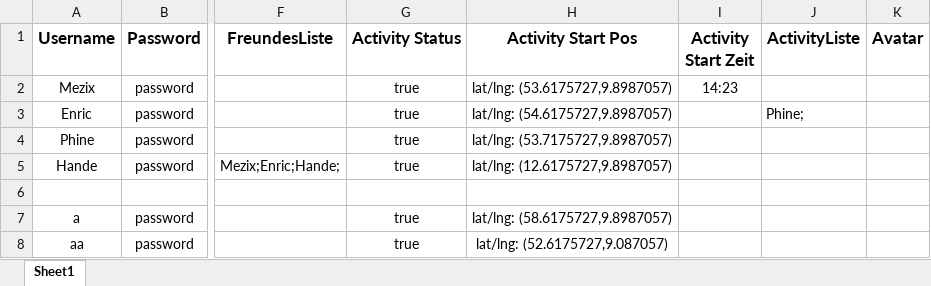
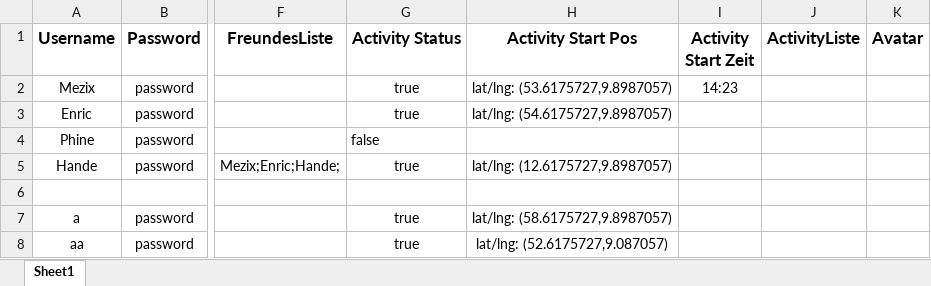
Before and after one commit to Mezix/RunningMateServer, an Excel workbook: data.xlsx, sheet Sheet1, drawn as a sheet; only a part is shown, gaps mark what is left out; values as stored, in another font and other column widths than the file's, no borders; the diff names each change by its address in the sheet, - before the commit and + after, or states it on an @@ line.

Commit message:
added "LeaveActivity"

```diff
--- a/data.xlsx (sheet Sheet1)
+++ b/data.xlsx (sheet Sheet1)
-J3 (ActivityListe): Phine;
+J3 (ActivityListe): (empty)
-G4 (Activity Status): true
+G4 (Activity Status): false
-G4 alignment: center
+G4 alignment: left
-H4 (Activity Start Pos): lat/lng: (53.7175727,9.8987057)
+H4 (Activity Start Pos): (empty)
```
Also changed, not shown: 4 other files.
